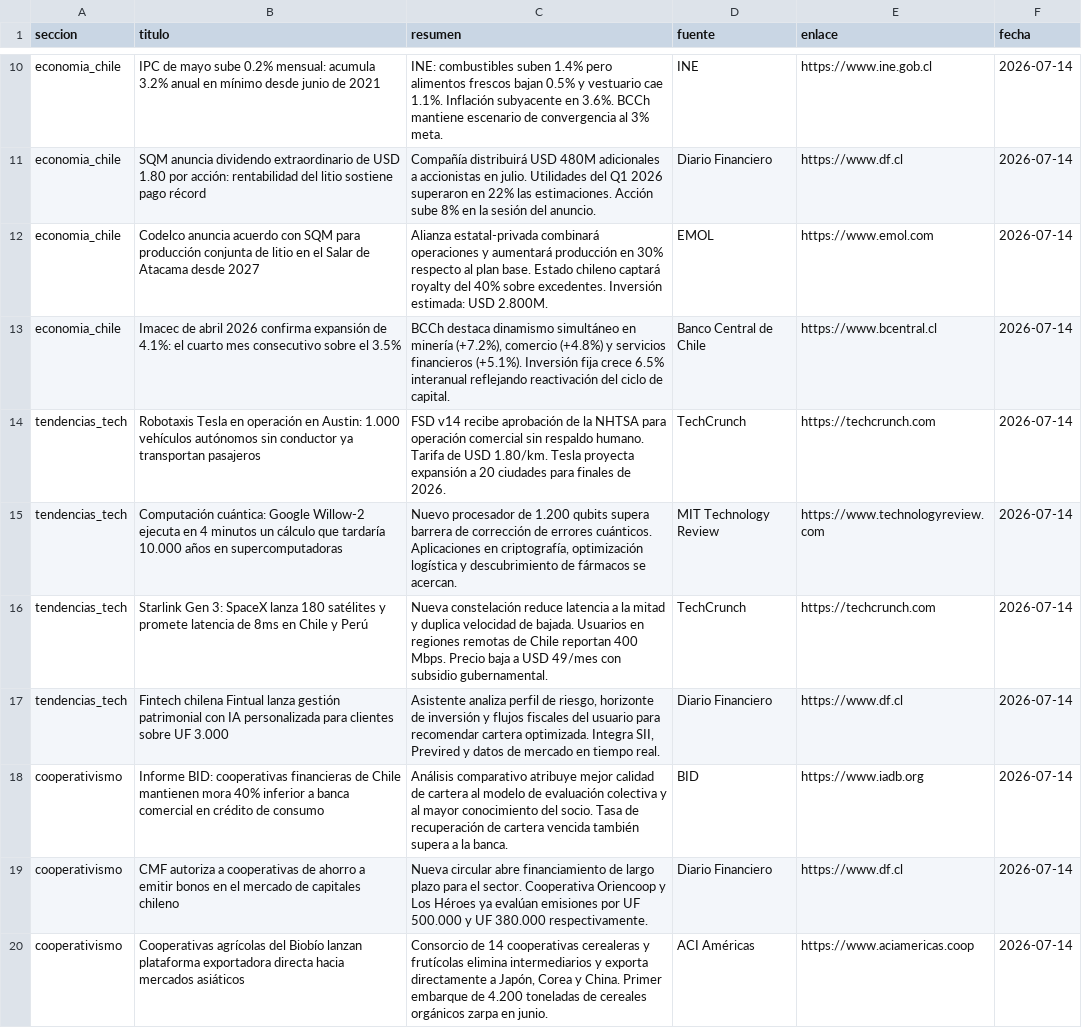
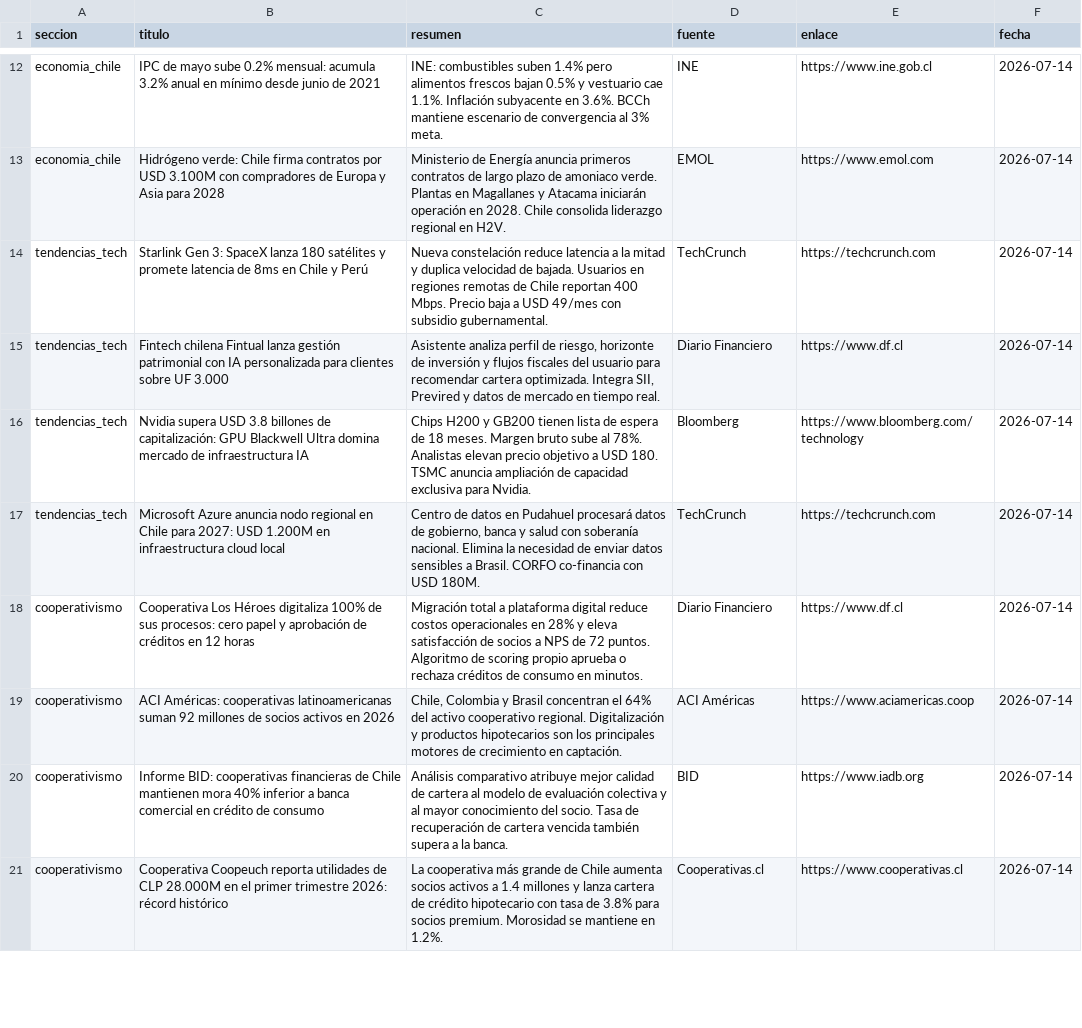
Before and after one commit to erickfranciscohernandez/financiero, a CSV file: noticias_20260714.csv, drawn as a sheet; only a part is shown, gaps mark what is left out; removed rows and columns are numbered as before the commit, all else as after; the diff covers the shown part only; the diff names each change by its address in the sheet, - before the commit and + after, or states it on an @@ line.

```diff
--- a/noticias_20260714.csv
+++ b/noticias_20260714.csv
-row 11: economia_chile | SQM anuncia dividendo extraordinario de USD 1.80 por acción: rentabilidad del litio sostiene pago récord | Compañía distribuirá USD 480M adicionales a accionistas en julio. Utilidades del Q1 2026 superaron en 22% las estimaciones. Acción sube 8% en la sesión del anuncio. | Diario Financiero | https://www.df.cl | 2026-07-14
-B13 (titulo): Codelco anuncia acuerdo con SQM para producción conjunta de litio en el Salar de Atacama desde 2027
+B13 (titulo): Hidrógeno verde: Chile firma contratos por USD 3.100M con compradores de Europa y Asia para 2028
-C13 (resumen): Alianza estatal-privada combinará operaciones y aumentará producción en 30% respecto al plan base. Estado chileno captará royalty del 40% sobre excedentes. Inversión estimada: USD 2.800M.
+C13 (resumen): Ministerio de Energía anuncia primeros contratos de largo plazo de amoniaco verde. Plantas en Magallanes y Atacama iniciarán operación en 2028. Chile consolida liderazgo regional en H2V.
-row 13: economia_chile | Imacec de abril 2026 confirma expansión de 4.1%: el cuarto mes consecutivo sobre el 3.5% | BCCh destaca dinamismo simultáneo en minería (+7.2%), comercio (+4.8%) y servicios financieros (+5.1%). Inversión fija crece 6.5% interanual reflejando reactivación del ciclo de capital. | Banco Central de Chile | https://www.bcentral.cl | 2026-07-14
-row 14: tendencias_tech | Robotaxis Tesla en operación en Austin: 1.000 vehículos autónomos sin conductor ya transportan pasajeros | FSD v14 recibe aprobación de la NHTSA para operación comercial sin respaldo humano. Tarifa de USD 1.80/km. Tesla proyecta expansión a 20 ciudades para finales de 2026. | TechCrunch | https://techcrunch.com | 2026-07-14
-row 15: tendencias_tech | Computación cuántica: Google Willow-2 ejecuta en 4 minutos un cálculo que tardaría 10.000 años en supercomputadoras | Nuevo procesador de 1.200 qubits supera barrera de corrección de errores cuánticos. Aplicaciones en criptografía, optimización logística y descubrimiento de fármacos se acercan. | MIT Technology Review | https://www.technologyreview.com | 2026-07-14
+row 16: tendencias_tech | Nvidia supera USD 3.8 billones de capitalización: GPU Blackwell Ultra domina mercado de infraestructura IA | Chips H200 y GB200 tienen lista de espera de 18 meses. Margen bruto sube al 78%. Analistas elevan precio objetivo a USD 180. TSMC anuncia ampliación de capacidad exclusiva para Nvidia. | Bloomberg | https://www.bloomberg.com/technology | 2026-07-14
+row 17: tendencias_tech | Microsoft Azure anuncia nodo regional en Chile para 2027: USD 1.200M en infraestructura cloud local | Centro de datos en Pudahuel procesará datos de gobierno, banca y salud con soberanía nacional. Elimina la necesidad de enviar datos sensibles a Brasil. CORFO co-financia con USD 180M. | TechCrunch | https://techcrunch.com | 2026-07-14
+row 18: cooperativismo | Cooperativa Los Héroes digitaliza 100% de sus procesos: cero papel y aprobación de créditos en 12 horas | Migración total a plataforma digital reduce costos operacionales en 28% y eleva satisfacción de socios a NPS de 72 puntos. Algoritmo de scoring propio aprueba o rechaza créditos de consumo en minutos. | Diario Financiero | https://www.df.cl | 2026-07-14
+row 19: cooperativismo | ACI Américas: cooperativas latinoamericanas suman 92 millones de socios activos en 2026 | Chile, Colombia y Brasil concentran el 64% del activo cooperativo regional. Digitalización y productos hipotecarios son los principales motores de crecimiento en captación. | ACI Américas | https://www.aciamericas.coop | 2026-07-14
-row 19: cooperativismo | CMF autoriza a cooperativas de ahorro a emitir bonos en el mercado de capitales chileno | Nueva circular abre financiamiento de largo plazo para el sector. Cooperativa Oriencoop y Los Héroes ya evalúan emisiones por UF 500.000 y UF 380.000 respectivamente. | Diario Financiero | https://www.df.cl | 2026-07-14
-B21 (titulo): Cooperativas agrícolas del Biobío lanzan plataforma exportadora directa hacia mercados asiáticos
+B21 (titulo): Cooperativa Coopeuch reporta utilidades de CLP 28.000M en el primer trimestre 2026: récord histórico
-C21 (resumen): Consorcio de 14 cooperativas cerealeras y frutícolas elimina intermediarios y exporta directamente a Japón, Corea y China. Primer embarque de 4.200 toneladas de cereales orgánicos zarpa en junio.
+C21 (resumen): La cooperativa más grande de Chile aumenta socios activos a 1.4 millones y lanza cartera de crédito hipotecario con tasa de 3.8% para socios premium. Morosidad se mantiene en 1.2%.
-D21 (fuente): ACI Américas
+D21 (fuente): Cooperativas.cl
-E21 (enlace): https://www.aciamericas.coop
+E21 (enlace): https://www.cooperativas.cl
```
Also changed, not shown: 8 added rows, 7 removed rows and 17 edited cells elsewhere in this file, 8 other files.
